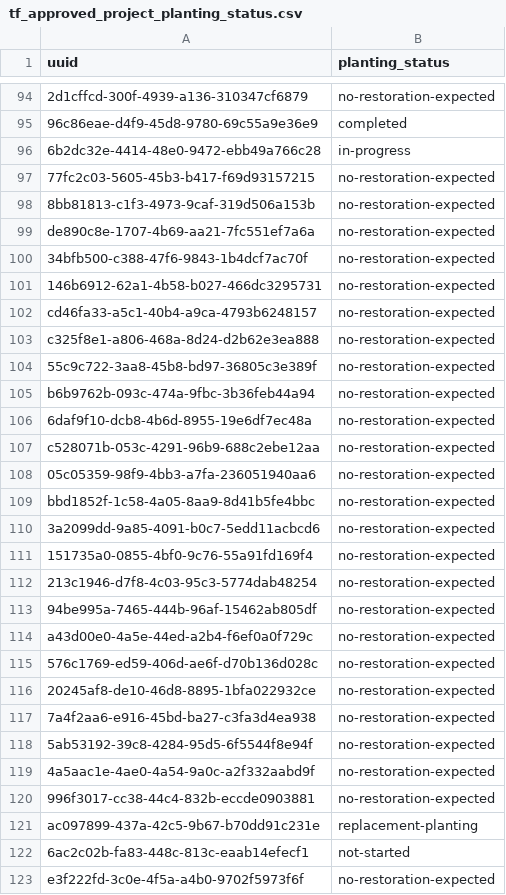
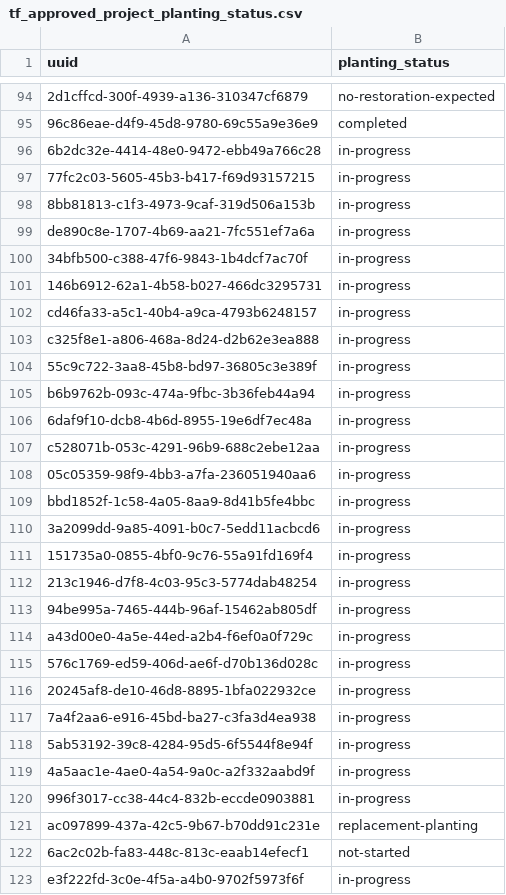
Before and after one commit to wri/wri-terramatch-api, a CSV file: imports/tf_approved_project_planting_status.csv, drawn as a sheet; only a part is shown, gaps mark what is left out; the diff covers the shown part only; the diff names each change by its address in the sheet, - before the commit and + after, or states it on an @@ line.

```diff
--- a/imports/tf_approved_project_planting_status.csv
+++ b/imports/tf_approved_project_planting_status.csv
-B97:B120 (planting_status): no-restoration-expected
+B97:B120 (planting_status): in-progress
-B123 (planting_status): no-restoration-expected
+B123 (planting_status): in-progress
```
Also changed, not shown: 56 edited cells elsewhere in this file, imports/tf_approved_sites_planting_status.csv.
